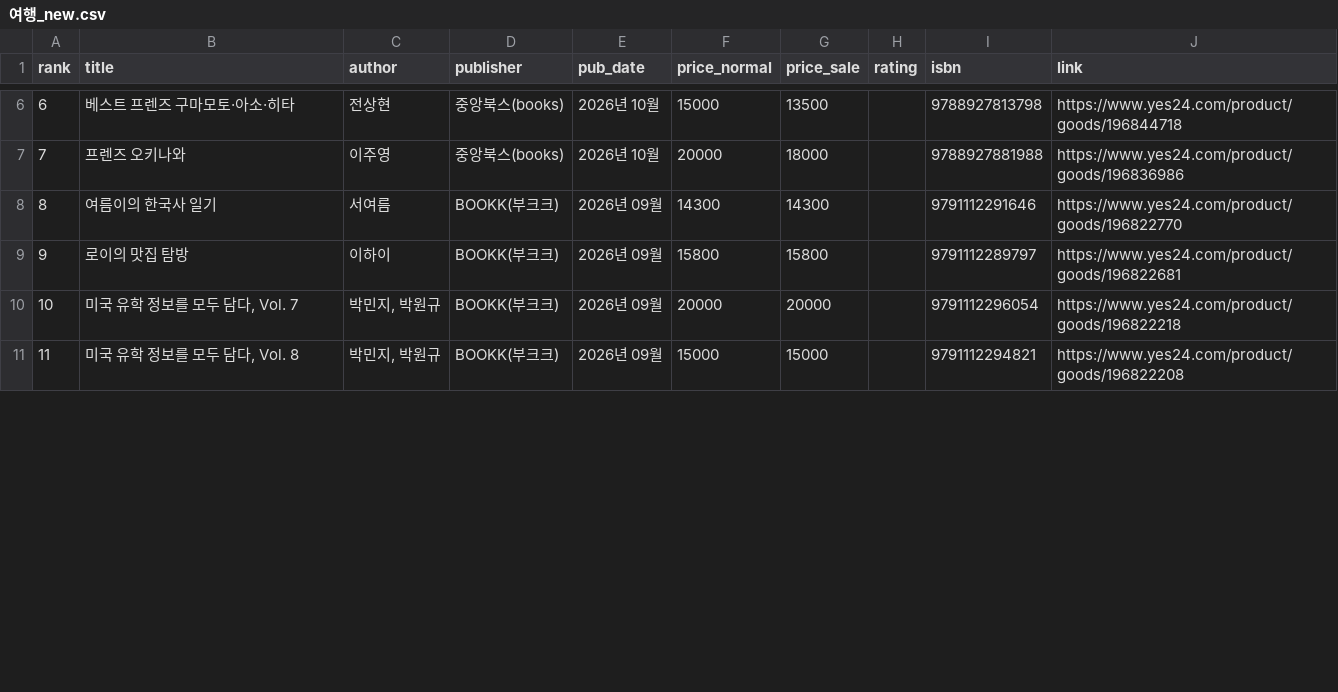
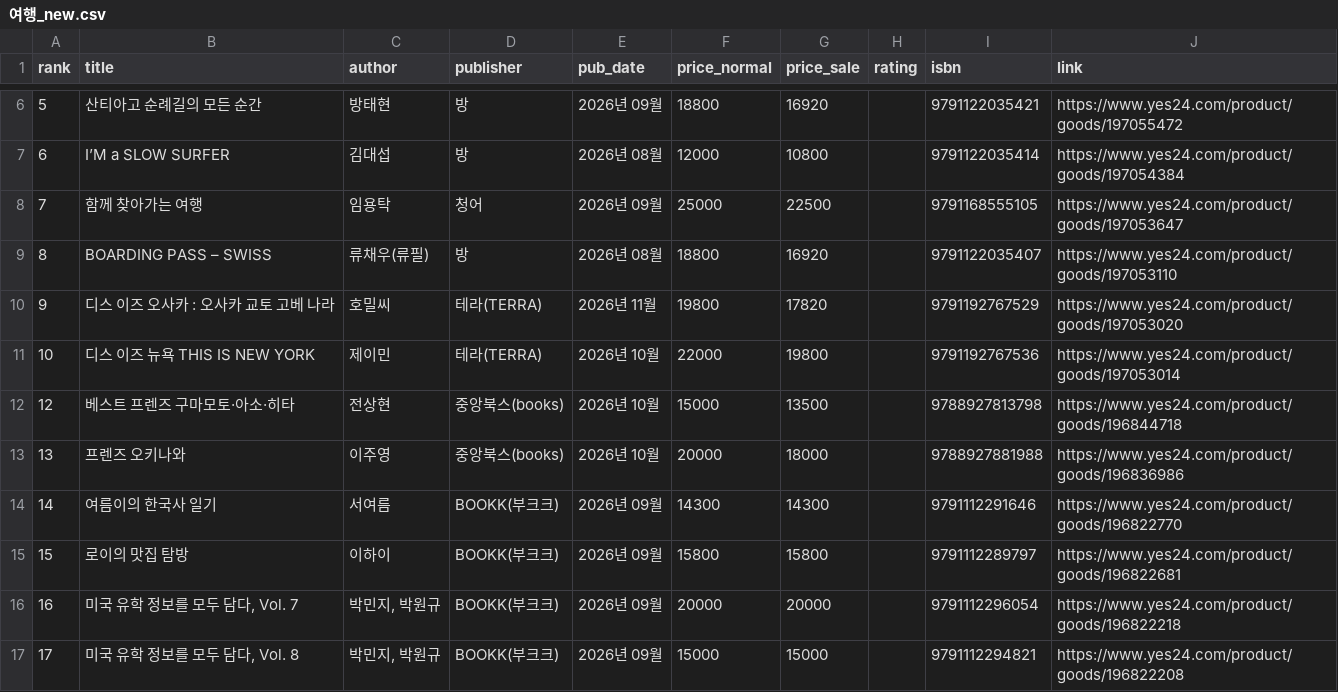
Before and after one commit to msbio79/yes24, a CSV file: data/csv/여행_new.csv, drawn as a sheet; only a part is shown, gaps mark what is left out; the diff covers the shown part only; the diff names each change by its address in the sheet, - before the commit and + after, or states it on an @@ line.

```diff
--- a/data/csv/여행_new.csv
+++ b/data/csv/여행_new.csv
@@ column A (rank) renumbered from row 2 down @@
+row 6: 5 | 산티아고 순례길의 모든 순간 | 방태현 | 방 | 2026년 09월 | 18800 | 16920 |  | 9791122035421 | https://www.yes24.com/product/goods/197055472
+row 7: 6 | I’M a SLOW SURFER | 김대섭 | 방 | 2026년 08월 | 12000 | 10800 |  | 9791122035414 | https://www.yes24.com/product/goods/197054384
+row 8: 7 | 함께 찾아가는 여행 | 임용탁 | 청어 | 2026년 09월 | 25000 | 22500 |  | 9791168555105 | https://www.yes24.com/product/goods/197053647
+row 9: 8 | BOARDING PASS – SWISS | 류채우(류필) | 방 | 2026년 08월 | 18800 | 16920 |  | 9791122035407 | https://www.yes24.com/product/goods/197053110
+row 10: 9 | 디스 이즈 오사카 : 오사카 교토 고베 나라 | 호밀씨 | 테라(TERRA) | 2026년 11월 | 19800 | 17820 |  | 9791192767529 | https://www.yes24.com/product/goods/197053020
+row 11: 10 | 디스 이즈 뉴욕 THIS IS NEW YORK | 제이민 | 테라(TERRA) | 2026년 10월 | 22000 | 19800 |  | 9791192767536 | https://www.yes24.com/product/goods/197053014
```
Also changed, not shown: 4 added rows, 4 removed rows and 1 edited cell elsewhere in this file, data/csv/IT_모바일_best.csv, data/csv/가정_살림_new.csv, 39 other files.
